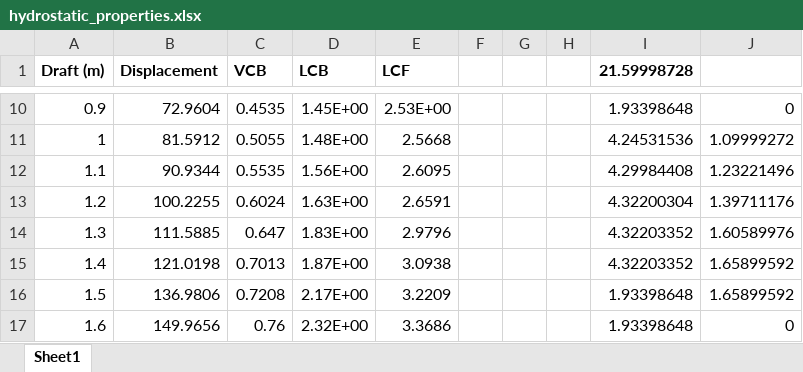
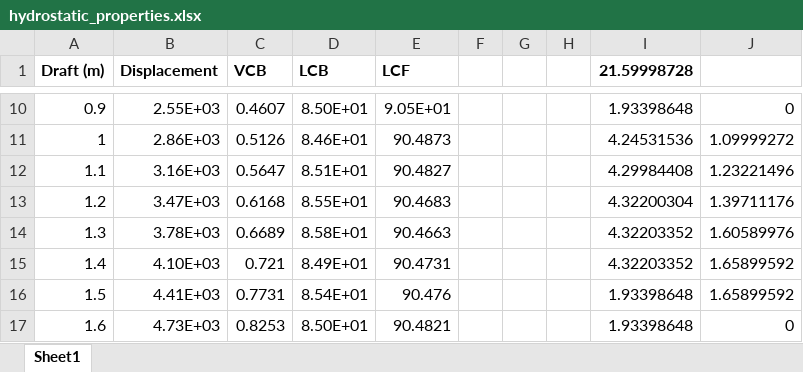
Before and after one commit to Swegbloo/Strutural-Lab, an Excel workbook: hydrostatic_properties.xlsx, sheet Sheet1, drawn as a sheet; only a part is shown, gaps mark what is left out; values as stored, in another font and other column widths than the file's, no borders; the diff covers the shown part only; the diff names each change by its address in the sheet, - before the commit and + after, or states it on an @@ line.

```diff
--- a/hydrostatic_properties.xlsx (sheet Sheet1)
+++ b/hydrostatic_properties.xlsx (sheet Sheet1)
-B10 (Displacement): 72.9604
+B10 (Displacement): 2.55E+03
-C10 (VCB): 0.4535
+C10 (VCB): 0.4607
-D10 (LCB): 1.45E+00
+D10 (LCB): 8.50E+01
-E10 (LCF): 2.53E+00
+E10 (LCF): 9.05E+01
-B11 (Displacement): 81.5912
+B11 (Displacement): 2.86E+03
-C11 (VCB): 0.5055
+C11 (VCB): 0.5126
-D11 (LCB): 1.48E+00
+D11 (LCB): 8.46E+01
-E11 (LCF): 2.5668
+E11 (LCF): 90.4873
-B12 (Displacement): 90.9344
+B12 (Displacement): 3.16E+03
-C12 (VCB): 0.5535
+C12 (VCB): 0.5647
-D12 (LCB): 1.56E+00
+D12 (LCB): 8.51E+01
-E12 (LCF): 2.6095
+E12 (LCF): 90.4827
-B13 (Displacement): 100.2255
+B13 (Displacement): 3.47E+03
-C13 (VCB): 0.6024
+C13 (VCB): 0.6168
-D13 (LCB): 1.63E+00
+D13 (LCB): 8.55E+01
-E13 (LCF): 2.6591
+E13 (LCF): 90.4683
-B14 (Displacement): 111.5885
+B14 (Displacement): 3.78E+03
-C14 (VCB): 0.647
+C14 (VCB): 0.6689
-D14 (LCB): 1.83E+00
+D14 (LCB): 8.58E+01
-E14 (LCF): 2.9796
+E14 (LCF): 90.4663
-B15 (Displacement): 121.0198
+B15 (Displacement): 4.10E+03
-C15 (VCB): 0.7013
+C15 (VCB): 0.721
-D15 (LCB): 1.87E+00
+D15 (LCB): 8.49E+01
-E15 (LCF): 3.0938
+E15 (LCF): 90.4731
-B16 (Displacement): 136.9806
+B16 (Displacement): 4.41E+03
-C16 (VCB): 0.7208
+C16 (VCB): 0.7731
-D16 (LCB): 2.17E+00
+D16 (LCB): 8.54E+01
-E16 (LCF): 3.2209
+E16 (LCF): 90.476
-B17 (Displacement): 149.9656
+B17 (Displacement): 4.73E+03
-C17 (VCB): 0.76
+C17 (VCB): 0.8253
-D17 (LCB): 2.32E+00
+D17 (LCB): 8.50E+01
-E17 (LCF): 3.3686
+E17 (LCF): 90.4821
```
Also changed, not shown: 519 edited cells elsewhere in this sheet, formulas that keep their value, 4 other files.
